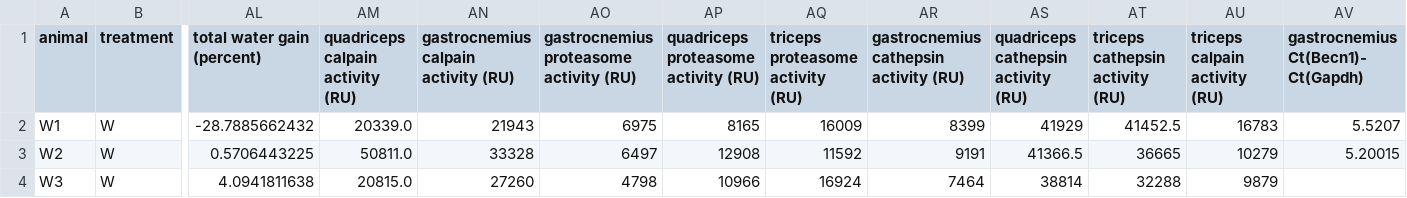
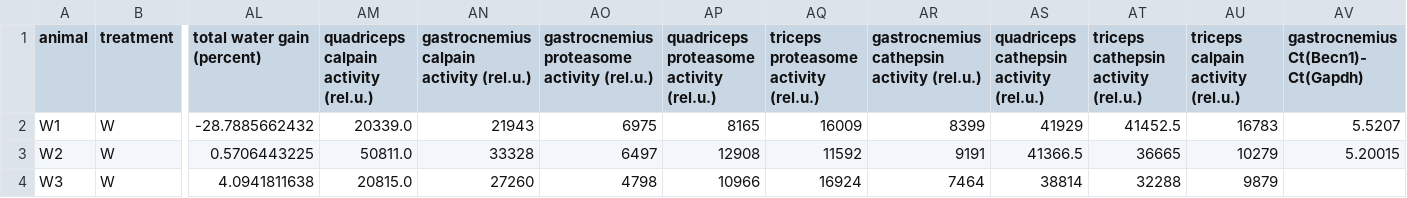
Before and after one commit to nvalexander/dissertation, a CSV file: data/2012.12.09.1dayTD.csv, drawn as a sheet; only a part is shown, gaps mark what is left out; the diff names each change by its address in the sheet, - before the commit and + after, or states it on an @@ line.

```diff
--- a/data/2012.12.09.1dayTD.csv
+++ b/data/2012.12.09.1dayTD.csv
-AM1: quadriceps calpain activity (RU)
+AM1: quadriceps calpain activity (rel.u.)
-AN1: gastrocnemius calpain activity (RU)
+AN1: gastrocnemius calpain activity (rel.u.)
-AO1: gastrocnemius proteasome activity (RU)
+AO1: gastrocnemius proteasome activity (rel.u.)
-AP1: quadriceps proteasome activity (RU)
+AP1: quadriceps proteasome activity (rel.u.)
-AQ1: triceps proteasome activity (RU)
+AQ1: triceps proteasome activity (rel.u.)
-AR1: gastrocnemius cathepsin activity (RU)
+AR1: gastrocnemius cathepsin activity (rel.u.)
-AS1: quadriceps cathepsin activity (RU)
+AS1: quadriceps cathepsin activity (rel.u.)
-AT1: triceps cathepsin activity (RU)
+AT1: triceps cathepsin activity (rel.u.)
-AU1: triceps calpain activity (RU)
+AU1: triceps calpain activity (rel.u.)
```
Also changed, not shown: 1 other file.
